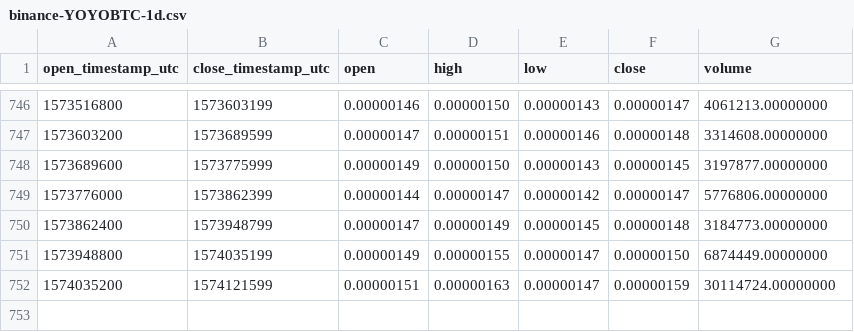
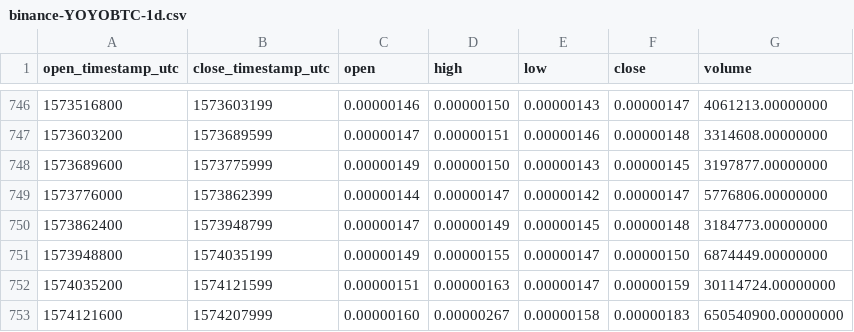
Before and after one commit to cryptobigbro/binance-YOYOBTC, a CSV file: binance-YOYOBTC-1d.csv, drawn as a sheet; only a part is shown, gaps mark what is left out.

Commit message:
Update OHLCV data.

```diff
--- a/binance-YOYOBTC-1d.csv
+++ b/binance-YOYOBTC-1d.csv
@@ -752 +752,2 @@ open_timestamp_utc,close_timestamp_utc,open,high,low,close,volume
 1574035200,1574121599,0.00000151,0.00000163,0.00000147,0.00000159,30114724.00000000
+1574121600,1574207999,0.00000160,0.00000267,0.00000158,0.00000183,650540900.00000000
```
Also changed, not shown: 1 other file.
